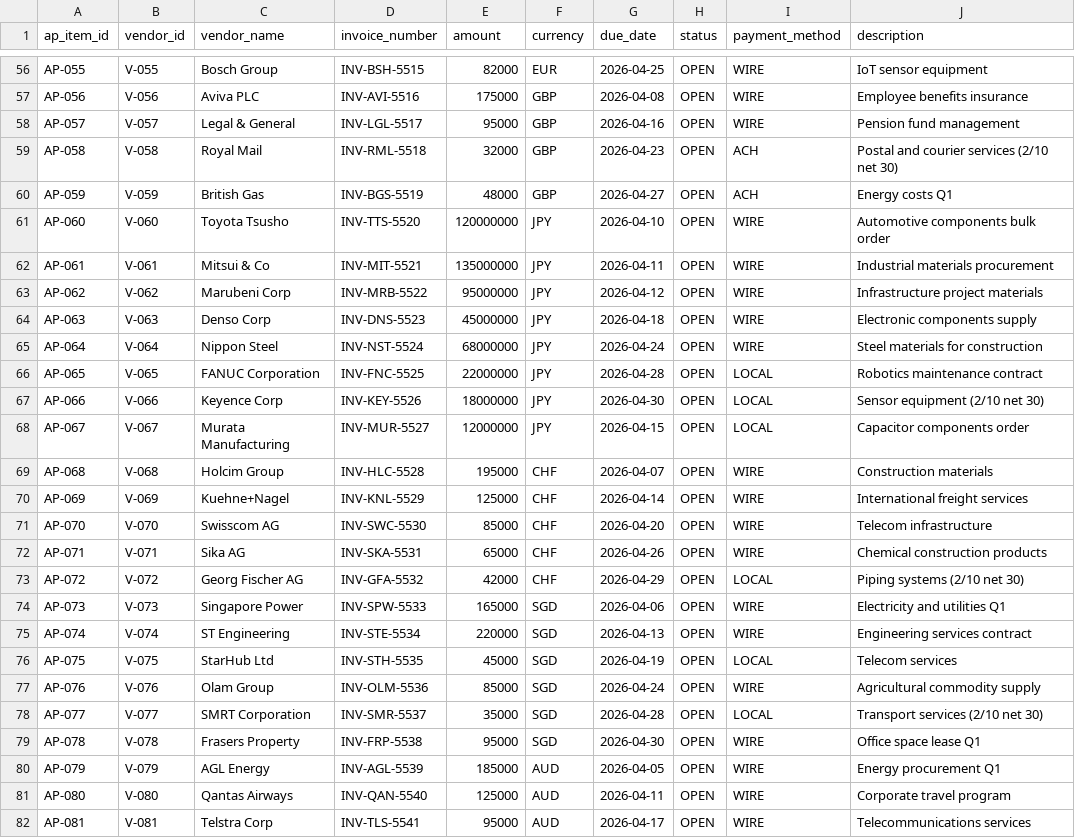
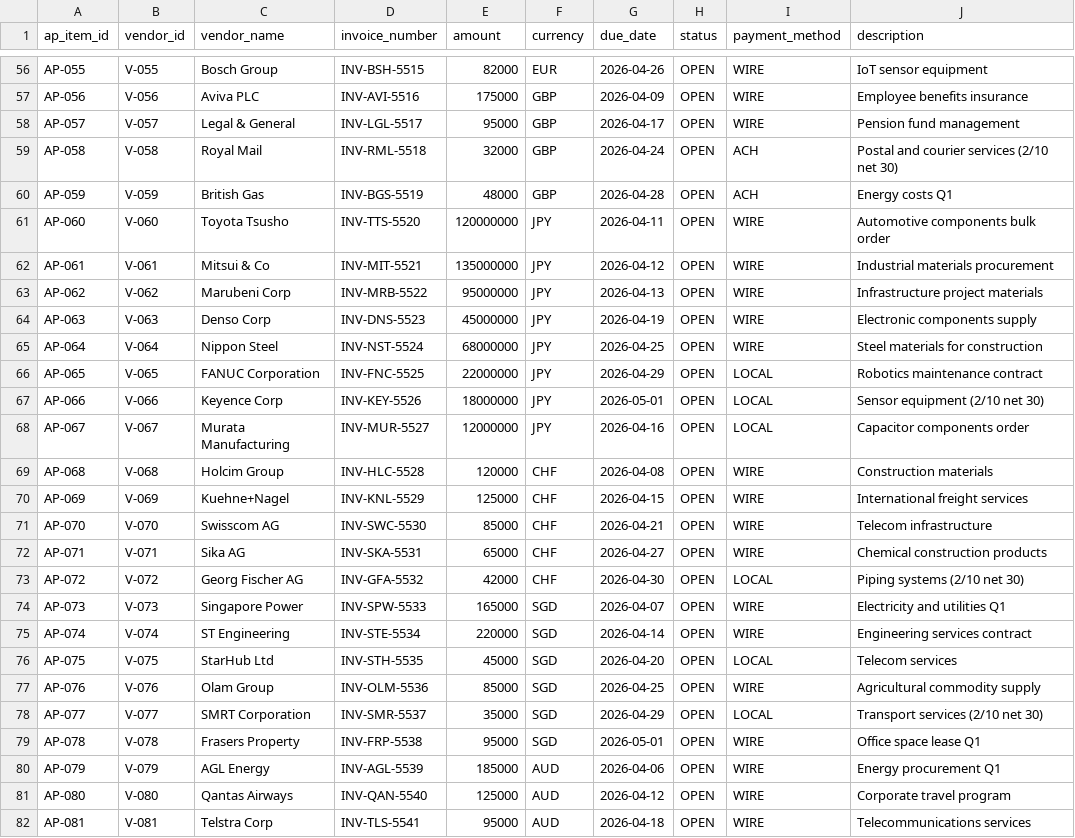
Before and after one commit to Victorpalkin/cashagentdemoapp, a CSV file: data/seed/ap_open_items.csv, drawn as a sheet; only a part is shown, gaps mark what is left out; the diff covers the shown part only; the diff names each change by its address in the sheet, - before the commit and + after, or states it on an @@ line.

```diff
--- a/data/seed/ap_open_items.csv
+++ b/data/seed/ap_open_items.csv
-G56 (due_date): 2026-04-25
+G56 (due_date): 2026-04-26
-G57 (due_date): 2026-04-08
+G57 (due_date): 2026-04-09
-G58 (due_date): 2026-04-16
+G58 (due_date): 2026-04-17
-G59 (due_date): 2026-04-23
+G59 (due_date): 2026-04-24
-G60 (due_date): 2026-04-27
+G60 (due_date): 2026-04-28
-G61 (due_date): 2026-04-10
+G61 (due_date): 2026-04-11
-G62 (due_date): 2026-04-11
+G62 (due_date): 2026-04-12
-G63 (due_date): 2026-04-12
+G63 (due_date): 2026-04-13
-G64 (due_date): 2026-04-18
+G64 (due_date): 2026-04-19
-G65 (due_date): 2026-04-24
+G65 (due_date): 2026-04-25
-G66 (due_date): 2026-04-28
+G66 (due_date): 2026-04-29
-G67 (due_date): 2026-04-30
+G67 (due_date): 2026-05-01
-G68 (due_date): 2026-04-15
+G68 (due_date): 2026-04-16
-E69 (amount): 195000
+E69 (amount): 120000
-G69 (due_date): 2026-04-07
+G69 (due_date): 2026-04-08
-G70 (due_date): 2026-04-14
+G70 (due_date): 2026-04-15
-G71 (due_date): 2026-04-20
+G71 (due_date): 2026-04-21
-G72 (due_date): 2026-04-26
+G72 (due_date): 2026-04-27
-G73 (due_date): 2026-04-29
+G73 (due_date): 2026-04-30
-G74 (due_date): 2026-04-06
+G74 (due_date): 2026-04-07
-G75 (due_date): 2026-04-13
+G75 (due_date): 2026-04-14
-G76 (due_date): 2026-04-19
+G76 (due_date): 2026-04-20
-G77 (due_date): 2026-04-24
+G77 (due_date): 2026-04-25
-G78 (due_date): 2026-04-28
+G78 (due_date): 2026-04-29
-G79 (due_date): 2026-04-30
+G79 (due_date): 2026-05-01
-G80 (due_date): 2026-04-05
+G80 (due_date): 2026-04-06
-G81 (due_date): 2026-04-11
+G81 (due_date): 2026-04-12
-G82 (due_date): 2026-04-17
+G82 (due_date): 2026-04-18
```
Also changed, not shown: 59 edited cells elsewhere in this file, data/seed/ar_open_items.csv, data/seed/bank_accounts.csv, 7 other files.
